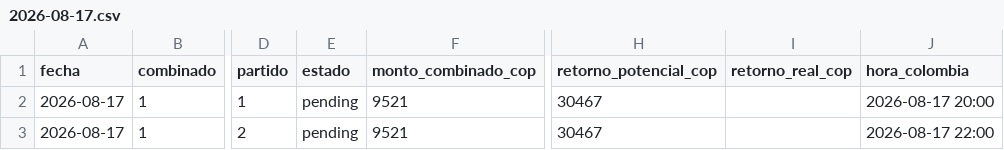
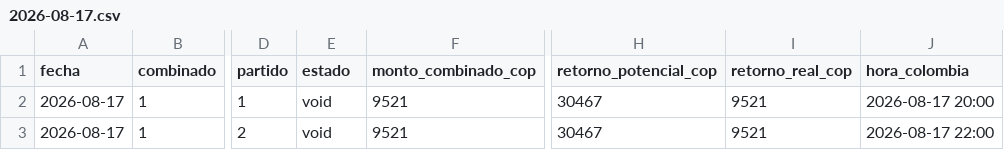
Before and after one commit to cecamiloagente-code/apuestas-deportivas, a CSV file: data/combinados/2026-08/2026-08-17.csv, drawn as a sheet; only a part is shown, gaps mark what is left out; the diff names each change by its address in the sheet, - before the commit and + after, or states it on an @@ line.

```diff
--- a/data/combinados/2026-08/2026-08-17.csv
+++ b/data/combinados/2026-08/2026-08-17.csv
-E2:E3 (estado): pending
+E2:E3 (estado): void
-I2:I3 (retorno_real_cop): (empty)
+I2:I3 (retorno_real_cop): 9521
```
Also changed, not shown: 5 other files.
